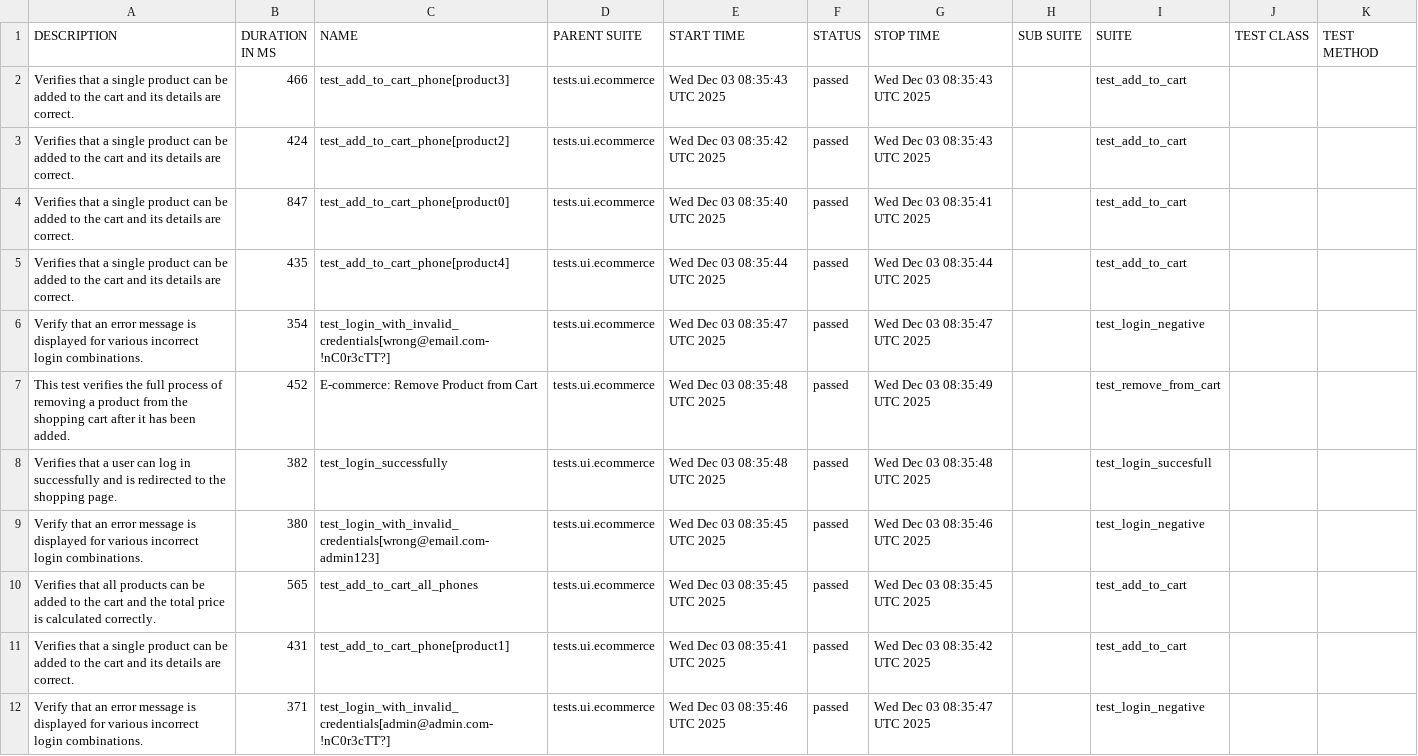
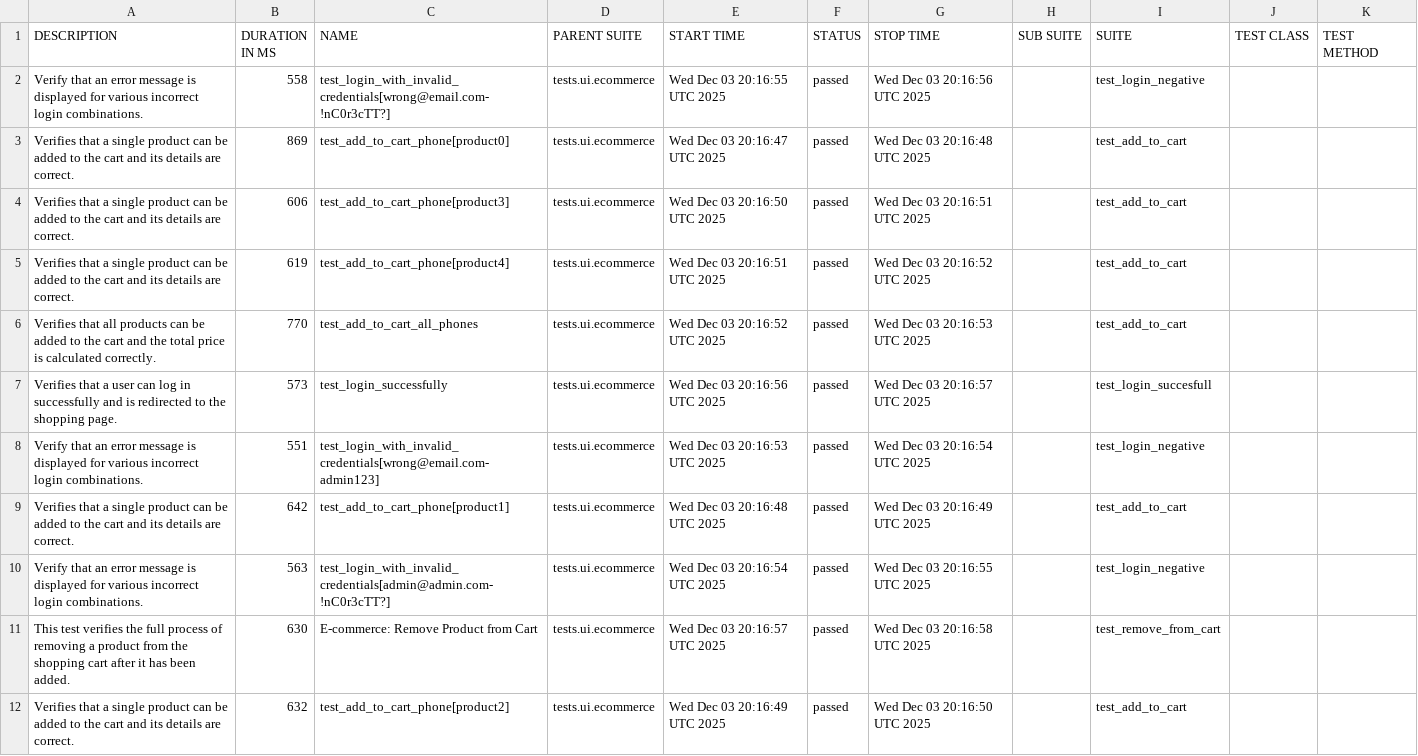
Before and after one commit to MateuszMagiera/qa_practice_ecommerce, a CSV file: data/suites.csv, drawn as a sheet.

```diff
--- a/data/suites.csv
+++ b/data/suites.csv
@@ -1,12 +1,12 @@
 "DESCRIPTION","DURATION IN MS","NAME","PARENT SUITE","START TIME","STATUS","STOP TIME","SUB SUITE","SUITE","TEST CLASS","TEST METHOD"
-"Verifies that a single product can be added to the cart and its details are correct.","466","test_add_to_cart_phone[product3]","tests.ui.ecommerce","Wed Dec 03 08:35:43 UTC 2025","passed","Wed Dec 03 08:35:43 UTC 2025","","test_add_to_cart","",""
-"Verifies that a single product can be added to the cart and its details are correct.","424","test_add_to_cart_phone[product2]","tests.ui.ecommerce","Wed Dec 03 08:35:42 UTC 2025","passed","Wed Dec 03 08:35:43 UTC 2025","","test_add_to_cart","",""
-"Verifies that a single product can be added to the cart and its details are correct.","847","test_add_to_cart_phone[product0]","tests.ui.ecommerce","Wed Dec 03 08:35:40 UTC 2025","passed","Wed Dec 03 08:35:41 UTC 2025","","test_add_to_cart","",""
-"Verifies that a single product can be added to the cart and its details are correct.","435","test_add_to_cart_phone[product4]","tests.ui.ecommerce","Wed Dec 03 08:35:44 UTC 2025","passed","Wed Dec 03 08:35:44 UTC 2025","","test_add_to_cart","",""
-"Verify that an error message is displayed for various incorrect login combinations.","354","test_login_with_invalid_credentials[wrong@email.com-!nC0r3cTT?]","tests.ui.ecommerce","Wed Dec 03 08:35:47 UTC 2025","passed","Wed Dec 03 08:35:47 UTC 2025","","test_login_negative","",""
-"This test verifies the full process of removing a product from the shopping cart after it has been added.","452","E-commerce: Remove Product from Cart","tests.ui.ecommerce","Wed Dec 03 08:35:48 UTC 2025","passed","Wed Dec 03 08:35:49 UTC 2025","","test_remove_from_cart","",""
-"Verifies that a user can log in successfully and is redirected to the shopping page.","382","test_login_successfully","tests.ui.ecommerce","Wed Dec 03 08:35:48 UTC 2025","passed","Wed Dec 03 08:35:48 UTC 2025","","test_login_succesfull","",""
-"Verify that an error message is displayed for various incorrect login combinations.","380","test_login_with_invalid_credentials[wrong@email.com-admin123]","tests.ui.ecommerce","Wed Dec 03 08:35:45 UTC 2025","passed","Wed Dec 03 08:35:46 UTC 2025","","test_login_negative","",""
-"Verifies that all products can be added to the cart and the total price is calculated correctly.","565","test_add_to_cart_all_phones","tests.ui.ecommerce","Wed Dec 03 08:35:45 UTC 2025","passed","Wed Dec 03 08:35:45 UTC 2025","","test_add_to_cart","",""
-"Verifies that a single product can be added to the cart and its details are correct.","431","test_add_to_cart_phone[product1]","tests.ui.ecommerce","Wed Dec 03 08:35:41 UTC 2025","passed","Wed Dec 03 08:35:42 UTC 2025","","test_add_to_cart","",""
-"Verify that an error message is displayed for various incorrect login combinations.","371","test_login_with_invalid_credentials[admin@admin.com-!nC0r3cTT?]","tests.ui.ecommerce","Wed Dec 03 08:35:46 UTC 2025","passed","Wed Dec 03 08:35:47 UTC 2025","","test_login_negative","",""
+"Verify that an error message is displayed for various incorrect login combinations.","558","test_login_with_invalid_credentials[wrong@email.com-!nC0r3cTT?]","tests.ui.ecommerce","Wed Dec 03 20:16:55 UTC 2025","passed","Wed Dec 03 20:16:56 UTC 2025","","test_login_negative","",""
+"Verifies that a single product can be added to the cart and its details are correct.","869","test_add_to_cart_phone[product0]","tests.ui.ecommerce","Wed Dec 03 20:16:47 UTC 2025","passed","Wed Dec 03 20:16:48 UTC 2025","","test_add_to_cart","",""
+"Verifies that a single product can be added to the cart and its details are correct.","606","test_add_to_cart_phone[product3]","tests.ui.ecommerce","Wed Dec 03 20:16:50 UTC 2025","passed","Wed Dec 03 20:16:51 UTC 2025","","test_add_to_cart","",""
+"Verifies that a single product can be added to the cart and its details are correct.","619","test_add_to_cart_phone[product4]","tests.ui.ecommerce","Wed Dec 03 20:16:51 UTC 2025","passed","Wed Dec 03 20:16:52 UTC 2025","","test_add_to_cart","",""
+"Verifies that all products can be added to the cart and the total price is calculated correctly.","770","test_add_to_cart_all_phones","tests.ui.ecommerce","Wed Dec 03 20:16:52 UTC 2025","passed","Wed Dec 03 20:16:53 UTC 2025","","test_add_to_cart","",""
+"Verifies that a user can log in successfully and is redirected to the shopping page.","573","test_login_successfully","tests.ui.ecommerce","Wed Dec 03 20:16:56 UTC 2025","passed","Wed Dec 03 20:16:57 UTC 2025","","test_login_succesfull","",""
+"Verify that an error message is displayed for various incorrect login combinations.","551","test_login_with_invalid_credentials[wrong@email.com-admin123]","tests.ui.ecommerce","Wed Dec 03 20:16:53 UTC 2025","passed","Wed Dec 03 20:16:54 UTC 2025","","test_login_negative","",""
+"Verifies that a single product can be added to the cart and its details are correct.","642","test_add_to_cart_phone[product1]","tests.ui.ecommerce","Wed Dec 03 20:16:48 UTC 2025","passed","Wed Dec 03 20:16:49 UTC 2025","","test_add_to_cart","",""
+"Verify that an error message is displayed for various incorrect login combinations.","563","test_login_with_invalid_credentials[admin@admin.com-!nC0r3cTT?]","tests.ui.ecommerce","Wed Dec 03 20:16:54 UTC 2025","passed","Wed Dec 03 20:16:55 UTC 2025","","test_login_negative","",""
+"This test verifies the full process of removing a product from the shopping cart after it has been added.","630","E-commerce: Remove Product from Cart","tests.ui.ecommerce","Wed Dec 03 20:16:57 UTC 2025","passed","Wed Dec 03 20:16:58 UTC 2025","","test_remove_from_cart","",""
+"Verifies that a single product can be added to the cart and its details are correct.","632","test_add_to_cart_phone[product2]","tests.ui.ecommerce","Wed Dec 03 20:16:49 UTC 2025","passed","Wed Dec 03 20:16:50 UTC 2025","","test_add_to_cart","",""
```
Also changed, not shown: 58 other files.
